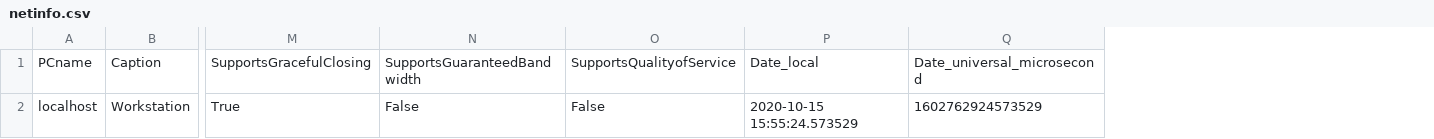
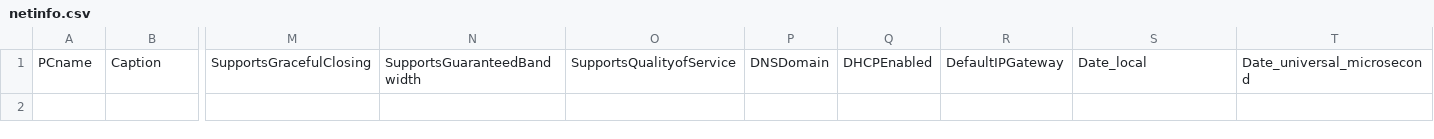
Before and after one commit to CastellaniDavide/netinfo, a CSV file: flussi/netinfo.csv, drawn as a sheet; only a part is shown, gaps mark what is left out; removed rows and columns are numbered as before the commit, all else as after; rows hold the shown columns only; the diff names each change by its address in the sheet, - before the commit and + after, or states it on an @@ line.

```diff
--- a/flussi/netinfo.csv
+++ b/flussi/netinfo.csv
+column P, row 1: DNSDomain
+column Q, row 1: DHCPEnabled
+column R, row 1: DefaultIPGateway
-row 2: localhost | Workstation | True | False | False | 2020-10-15 15:55:24.573529 | 1602762924573529
```
Also changed, not shown: 3 other files.
